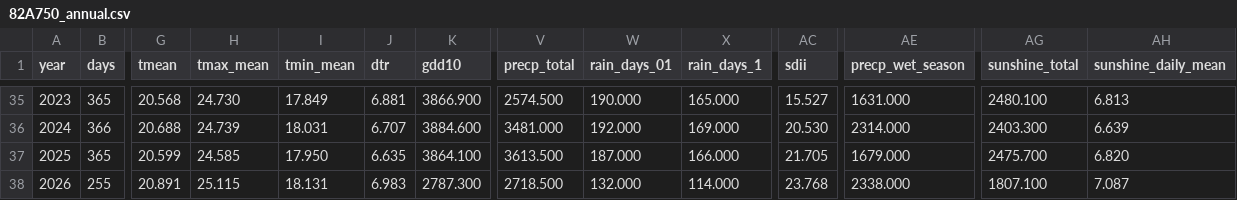
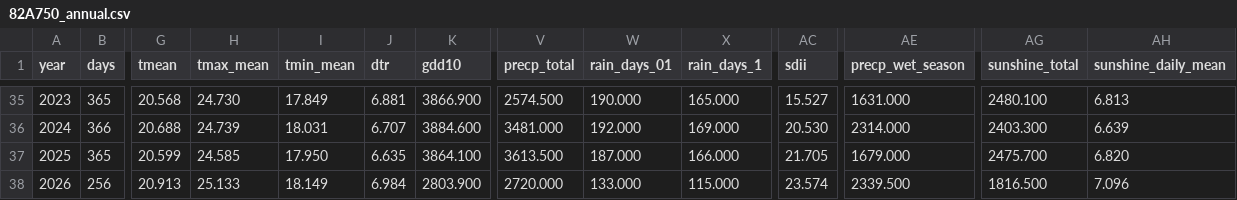
Before and after one commit to BunnyTailGra22/Five-Great-Elements, a CSV file: data/processed/82A750_annual.csv, drawn as a sheet; only a part is shown, gaps mark what is left out; the diff covers the shown part only; the diff names each change by its address in the sheet, - before the commit and + after, or states it on an @@ line.

```diff
--- a/data/processed/82A750_annual.csv
+++ b/data/processed/82A750_annual.csv
-B38 (days): 255
+B38 (days): 256
-G38 (tmean): 20.891
+G38 (tmean): 20.913
-H38 (tmax_mean): 25.115
+H38 (tmax_mean): 25.133
-I38 (tmin_mean): 18.131
+I38 (tmin_mean): 18.149
-J38 (dtr): 6.983
+J38 (dtr): 6.984
-K38 (gdd10): 2787.300
+K38 (gdd10): 2803.900
-V38 (precp_total): 2718.500
+V38 (precp_total): 2720.000
-W38 (rain_days_01): 132.000
+W38 (rain_days_01): 133.000
-X38 (rain_days_1): 114.000
+X38 (rain_days_1): 115.000
-AC38 (sdii): 23.768
+AC38 (sdii): 23.574
-AE38 (precp_wet_season): 2338.000
+AE38 (precp_wet_season): 2339.500
-AG38 (sunshine_total): 1807.100
+AG38 (sunshine_total): 1816.500
-AH38 (sunshine_daily_mean): 7.087
+AH38 (sunshine_daily_mean): 7.096
```
Also changed, not shown: 2 edited cells elsewhere in this file, data/processed/466930_annual.csv, data/processed/82A750_coverage.csv, 10 other files.
